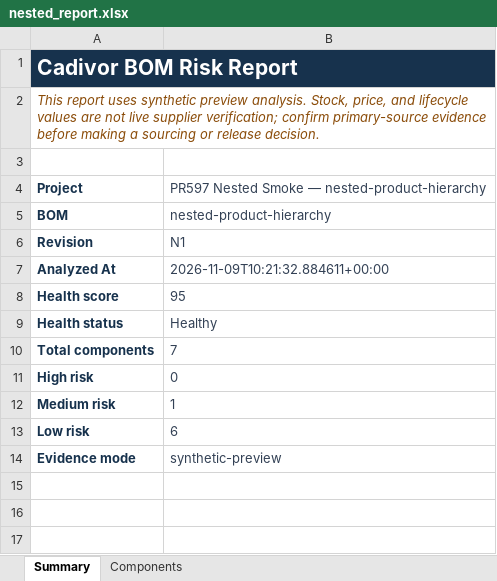
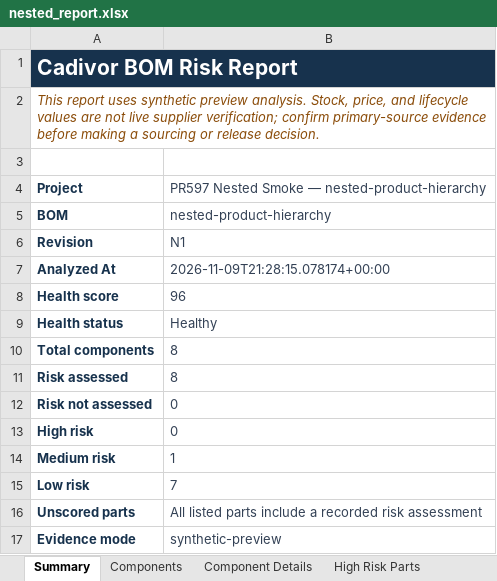
Before and after one commit to Serge7319/bom-risk-checker, an Excel workbook: .evidence_ui/next_ui_two_bom_597/nested_report.xlsx, sheet Summary, drawn as a sheet; values as stored, in another font and other column widths than the file's, no borders; addresses are those after the commit; the diff names each change by its address in the sheet, - before the commit and + after, or states it on an @@ line.

```diff
--- a/.evidence_ui/next_ui_two_bom_597/nested_report.xlsx (sheet Summary)
+++ b/.evidence_ui/next_ui_two_bom_597/nested_report.xlsx (sheet Summary)
+sheet tab: Component Details
+sheet tab: High Risk Parts
-B7: 2026-11-09T10:21:32.884611+00:00
+B7: 2026-11-09T21:28:15.078174+00:00
-B8: 95
+B8: 96
-B10: 7
+B10: 8
+row 11: Risk assessed | 8
+row 12: Risk not assessed | 0
-B15: 6
+B15: 7
+row 16: Unscored parts | All listed parts include a recorded risk assessment
```
Also changed, not shown: sheet Components, .evidence_ui/next_ui_two_bom_597/flat_report.xlsx, 33 other files.
